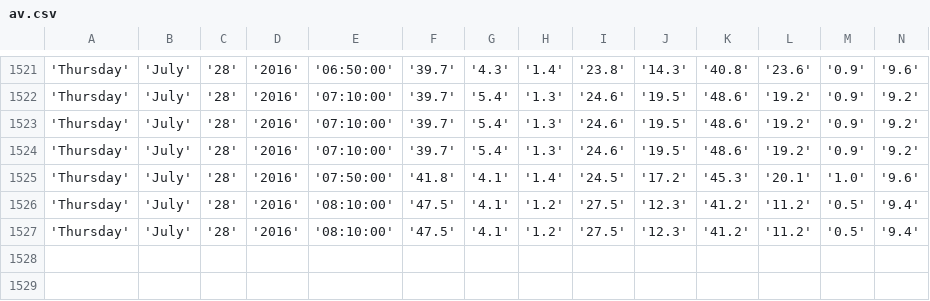
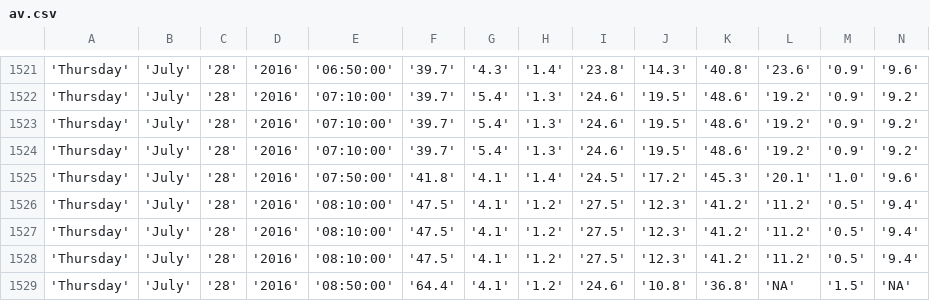
Before and after one commit to bibekpoddar/sdpcbdata, a CSV file: av.csv, drawn as a sheet; only a part is shown, gaps mark what is left out; rows hold the shown columns only; the diff names each change by its address in the sheet, - before the commit and + after, or states it on an @@ line.

```diff
--- a/av.csv
+++ b/av.csv
+row 1528: 'Thursday' | 'July' | '28' | '2016' | '08:10:00' | '47.5' | '4.1' | '1.2' | '27.5' | '12.3' | '41.2' | '11.2' | '0.5' | '9.4'
+row 1529: 'Thursday' | 'July' | '28' | '2016' | '08:50:00' | '64.4' | '4.1' | '1.2' | '24.6' | '10.8' | '36.8' | 'NA' | '1.5' | 'NA'
```
Also changed, not shown: cl.csv, igi.csv, 3 other files.
